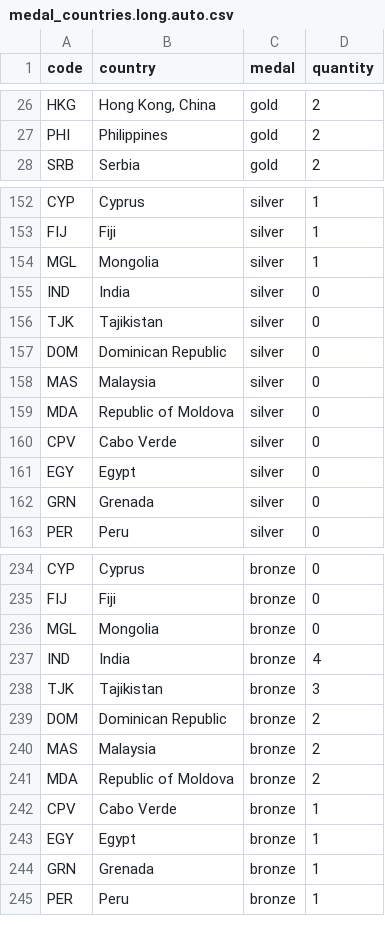
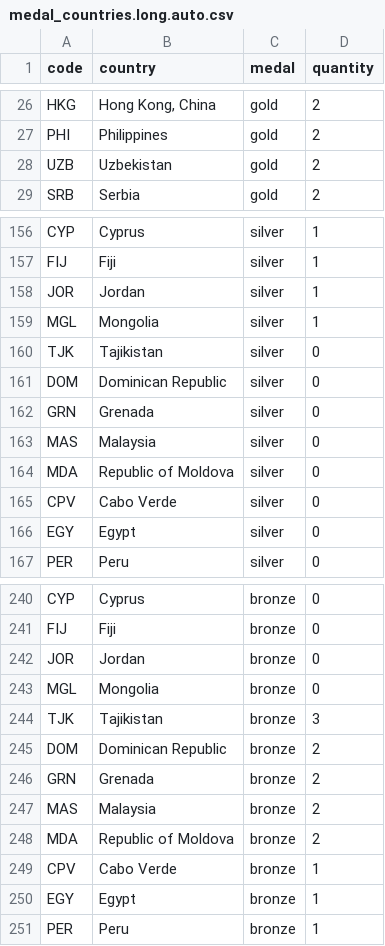
Before and after one commit to taniki/paris2024-data, a CSV file: datasets/medal_countries.long.auto.csv, drawn as a sheet; only a part is shown, gaps mark what is left out; the diff covers the shown part only.

```diff
--- a/datasets/medal_countries.long.auto.csv
+++ b/datasets/medal_countries.long.auto.csv
@@ -27,2 +27,3 @@ HKG,"Hong Kong, China",gold,2
 PHI,Philippines,gold,2
+UZB,Uzbekistan,gold,2
 SRB,Serbia,gold,2
@@ -153,6 +157,7 @@ CYP,Cyprus,silver,1
 FIJ,Fiji,silver,1
+JOR,Jordan,silver,1
 MGL,Mongolia,silver,1
-IND,India,silver,0
 TJK,Tajikistan,silver,0
 DOM,Dominican Republic,silver,0
+GRN,Grenada,silver,0
 MAS,Malaysia,silver,0
@@ -161,3 +166,2 @@ CPV,Cabo Verde,silver,0
 EGY,Egypt,silver,0
-GRN,Grenada,silver,0
 PER,Peru,silver,0
@@ -235,6 +241,7 @@ CYP,Cyprus,bronze,0
 FIJ,Fiji,bronze,0
+JOR,Jordan,bronze,0
 MGL,Mongolia,bronze,0
-IND,India,bronze,4
 TJK,Tajikistan,bronze,3
 DOM,Dominican Republic,bronze,2
+GRN,Grenada,bronze,2
 MAS,Malaysia,bronze,2
@@ -243,3 +250,2 @@ CPV,Cabo Verde,bronze,1
 EGY,Egypt,bronze,1
-GRN,Grenada,bronze,1
 PER,Peru,bronze,1
```
Also changed, not shown: 5 added rows, 1 removed row, 4 moved rows and 1 edited cell elsewhere in this file, datasets/medal_countries.wide.auto.csv, datasets/medallists.csv, 2 other files.
